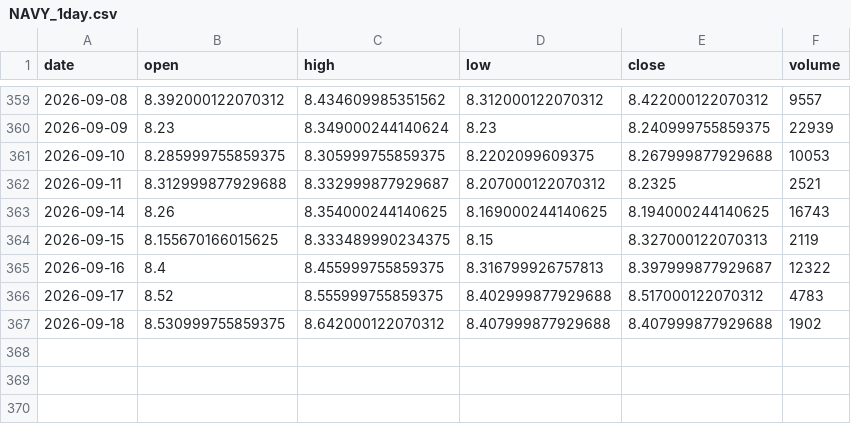
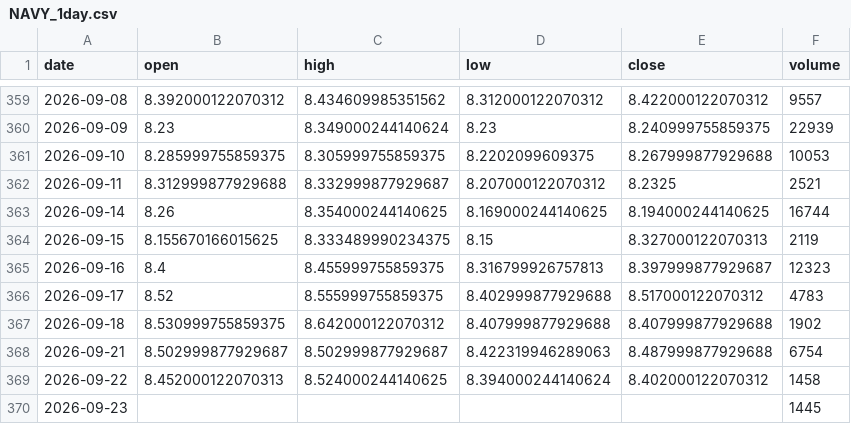
Before and after one commit to grahamgourlay-prog/Fortress2026, a CSV file: chart-pipeline/portfolio_data/NAVY_1day.csv, drawn as a sheet; only a part is shown, gaps mark what is left out.

```diff
--- a/chart-pipeline/portfolio_data/NAVY_1day.csv
+++ b/chart-pipeline/portfolio_data/NAVY_1day.csv
@@ -362,6 +362,9 @@ date,open,high,low,close,volume
 2026-09-11,8.312999877929688,8.332999877929687,8.207000122070312,8.2325,2521
-2026-09-14,8.26,8.354000244140625,8.169000244140625,8.194000244140625,16743
+2026-09-14,8.26,8.354000244140625,8.169000244140625,8.194000244140625,16744
 2026-09-15,8.155670166015625,8.333489990234375,8.15,8.327000122070313,2119
-2026-09-16,8.4,8.455999755859375,8.316799926757813,8.397999877929687,12322
+2026-09-16,8.4,8.455999755859375,8.316799926757813,8.397999877929687,12323
 2026-09-17,8.52,8.555999755859375,8.402999877929688,8.517000122070312,4783
 2026-09-18,8.530999755859375,8.642000122070312,8.407999877929688,8.407999877929688,1902
+2026-09-21,8.502999877929687,8.502999877929687,8.422319946289063,8.487999877929688,6754
+2026-09-22,8.452000122070313,8.524000244140625,8.394000244140624,8.402000122070312,1458
+2026-09-23,,,,,1445
```
Also changed, not shown: chart-pipeline/portfolio_data/IEUX_1day.csv, chart-pipeline/portfolio_data/NAVY_1h.csv, 34 other files.
